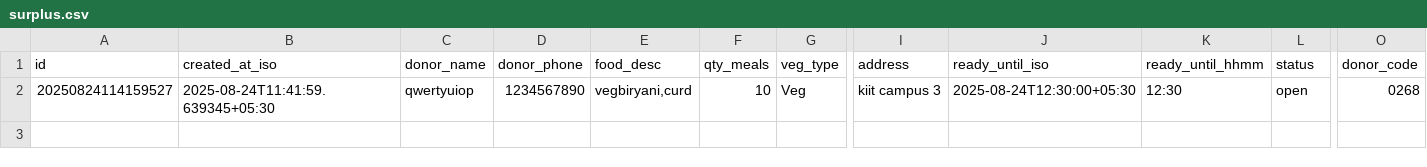
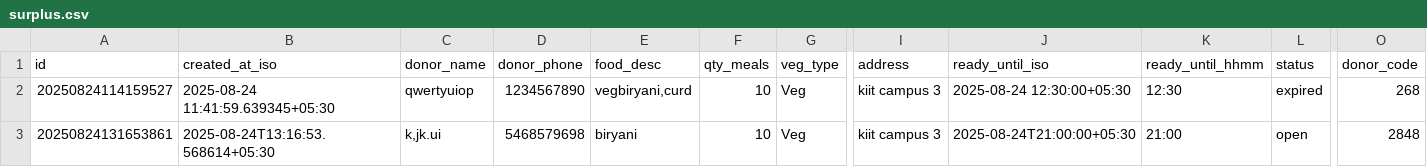
Before and after one commit to Pratyush372/demo-app, a CSV file: surplus.csv, drawn as a sheet; only a part is shown, gaps mark what is left out; rows hold the shown columns only; the diff names each change by its address in the sheet, - before the commit and + after, or states it on an @@ line.

Commit message:
updated food rescue web-app

```diff
--- a/surplus.csv
+++ b/surplus.csv
-B2 (created_at_iso): 2025-08-24T11:41:59.639345+05:30
+B2 (created_at_iso): 2025-08-24 11:41:59.639345+05:30
-J2 (ready_until_iso): 2025-08-24T12:30:00+05:30
+J2 (ready_until_iso): 2025-08-24 12:30:00+05:30
-L2 (status): open
+L2 (status): expired
-O2 (donor_code): 0268
+O2 (donor_code): 268
+row 3: 20250824131653861 | 2025-08-24T13:16:53.568614+05:30 | k,jk.ui | 5468579698 | biryani | 10 | Veg | kiit campus 3 | 2025-08-24T21:00:00+05:30 | 21:00 | open | 2848
```
Also changed, not shown: 1 other file.
